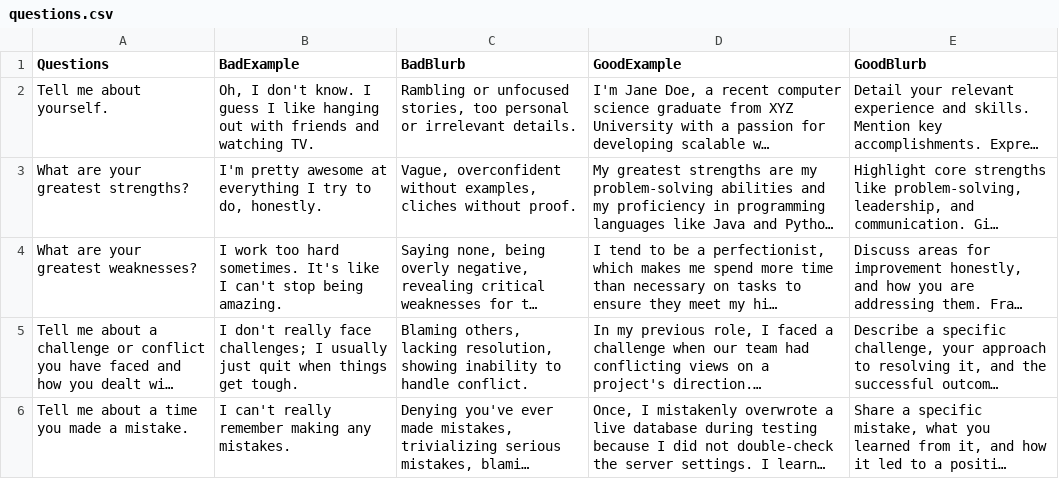
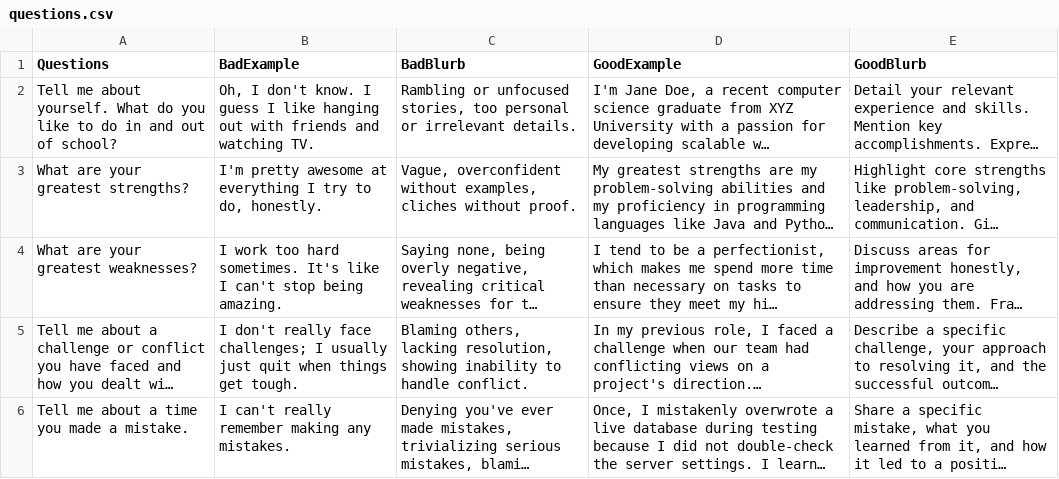
Before and after one commit to rachel-pu/WiNG.it-hackathon, a CSV file: questions.csv, drawn as a sheet; only a part is shown; long unchanged cells end in …; the diff names each change by its address in the sheet, - before the commit and + after, or states it on an @@ line.

```diff
--- a/questions.csv
+++ b/questions.csv
-A2 (Questions): …about yourself.
+A2 (Questions): …about yourself. What do you like to do in and out of school?
```
Also changed, not shown: 2 other files.
